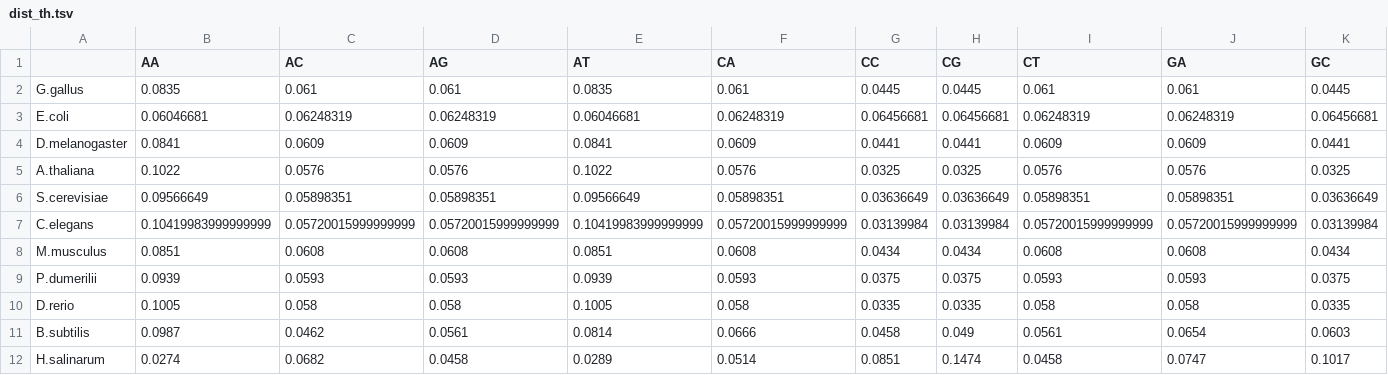
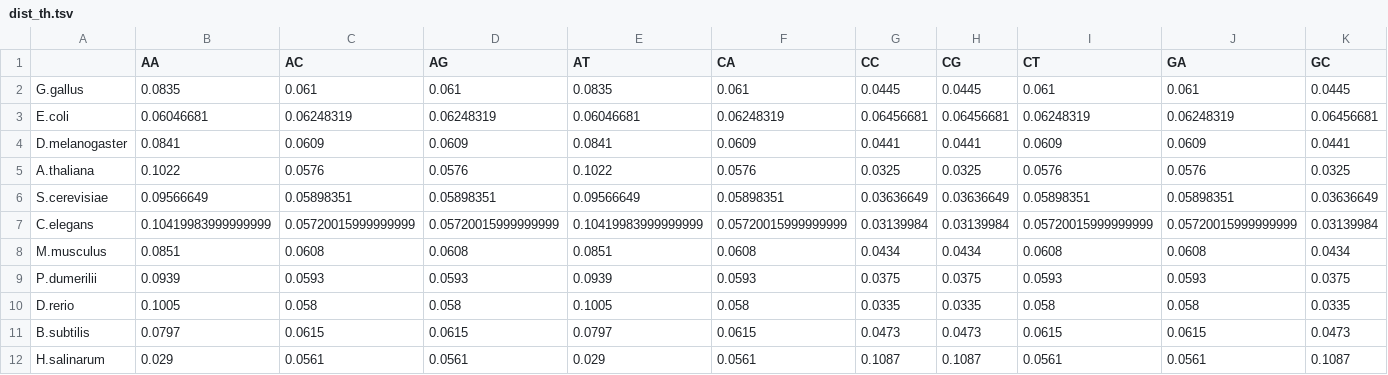
Before and after one commit to zhukovanadezhda/dinucleo-freq, a TSV file: dist_th.tsv, drawn as a sheet; only a part is shown; the diff covers the shown part only; the diff names each change by its address in the sheet, - before the commit and + after, or states it on an @@ line.

Commit message:
Add files via upload

```diff
--- a/dist_th.tsv
+++ b/dist_th.tsv
-B11 (AA): 0.0987
+B11 (AA): 0.0797
-C11 (AC): 0.0462
+C11 (AC): 0.0615
-D11 (AG): 0.0561
+D11 (AG): 0.0615
-E11 (AT): 0.0814
+E11 (AT): 0.0797
-F11 (CA): 0.0666
+F11 (CA): 0.0615
-G11 (CC): 0.0458
+G11 (CC): 0.0473
-H11 (CG): 0.049
+H11 (CG): 0.0473
-I11 (CT): 0.0561
+I11 (CT): 0.0615
-J11 (GA): 0.0654
+J11 (GA): 0.0615
-K11 (GC): 0.0603
+K11 (GC): 0.0473
-B12 (AA): 0.0274
+B12 (AA): 0.029
-C12 (AC): 0.0682
+C12 (AC): 0.0561
-D12 (AG): 0.0458
+D12 (AG): 0.0561
-E12 (AT): 0.0289
+E12 (AT): 0.029
-F12 (CA): 0.0514
+F12 (CA): 0.0561
-G12 (CC): 0.0851
+G12 (CC): 0.1087
-H12 (CG): 0.1474
+H12 (CG): 0.1087
-I12 (CT): 0.0458
+I12 (CT): 0.0561
-J12 (GA): 0.0747
+J12 (GA): 0.0561
-K12 (GC): 0.1017
+K12 (GC): 0.1087
```
Also changed, not shown: 12 edited cells elsewhere in this file.
